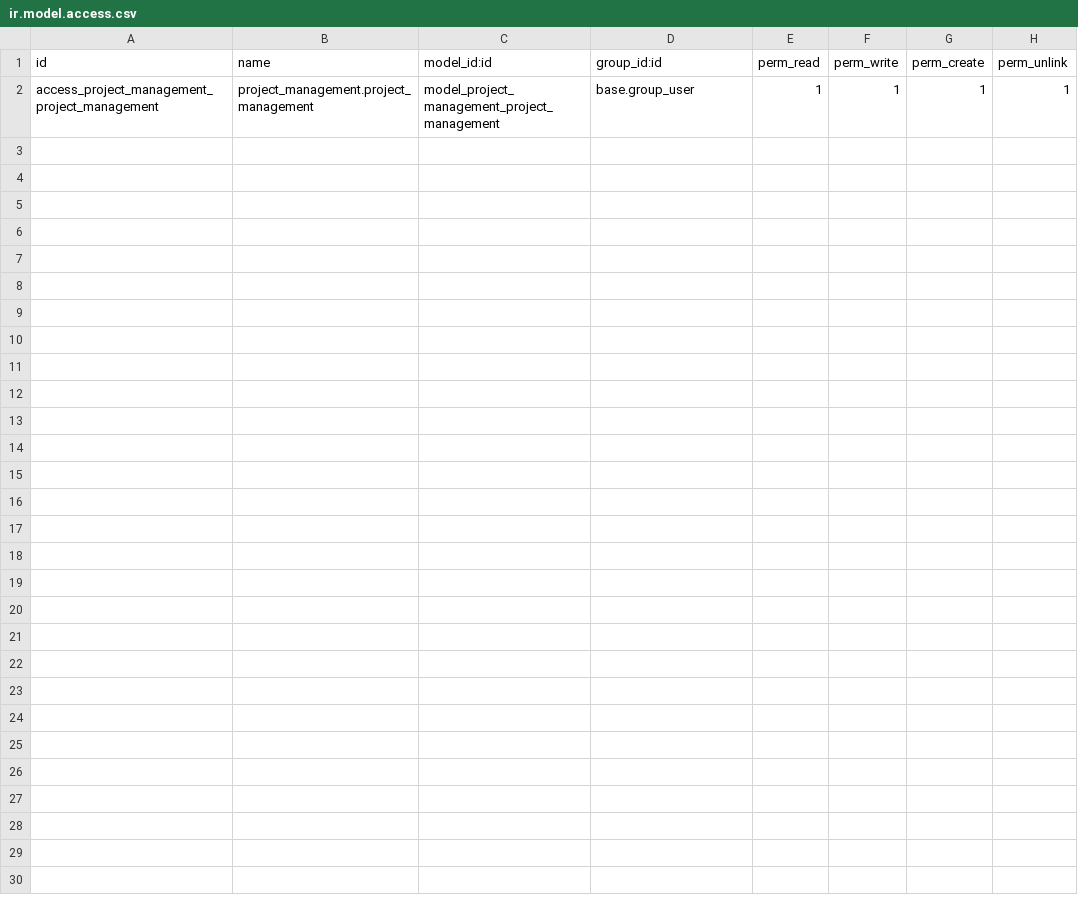
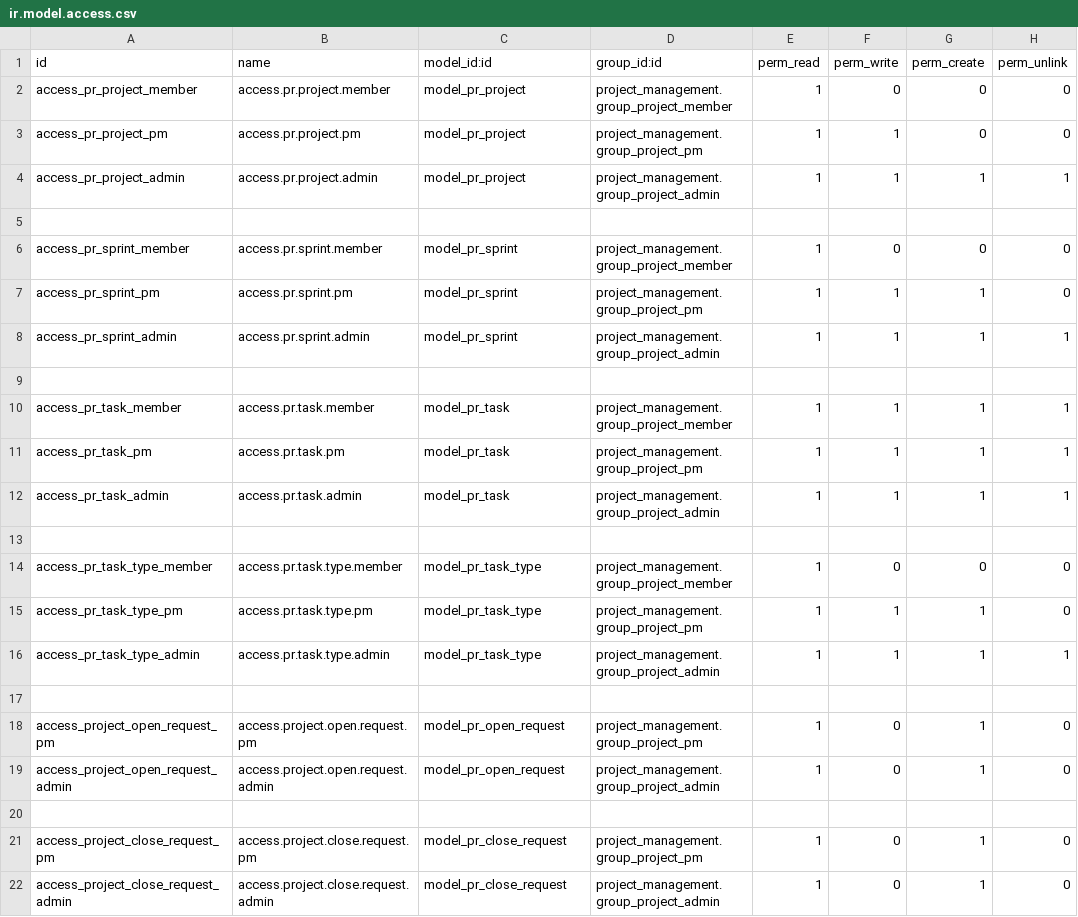
Before and after one commit to 98thanhtu/odoo-training, a CSV file: custom-addons/project_management/security/ir.model.access.csv, drawn as a sheet.

```diff
--- a/custom-addons/project_management/security/ir.model.access.csv
+++ b/custom-addons/project_management/security/ir.model.access.csv
@@ -1,2 +1,22 @@
 id,name,model_id:id,group_id:id,perm_read,perm_write,perm_create,perm_unlink
-access_project_management_project_management,project_management.project_management,model_project_management_project_management,base.group_user,1,1,1,1
+access_pr_project_member,access.pr.project.member,model_pr_project,project_management.group_project_member,1,0,0,0
+access_pr_project_pm,access.pr.project.pm,model_pr_project,project_management.group_project_pm,1,1,0,0
+access_pr_project_admin,access.pr.project.admin,model_pr_project,project_management.group_project_admin,1,1,1,1
+
+access_pr_sprint_member,access.pr.sprint.member,model_pr_sprint,project_management.group_project_member,1,0,0,0
+access_pr_sprint_pm,access.pr.sprint.pm,model_pr_sprint,project_management.group_project_pm,1,1,1,0
+access_pr_sprint_admin,access.pr.sprint.admin,model_pr_sprint,project_management.group_project_admin,1,1,1,1
+
+access_pr_task_member,access.pr.task.member,model_pr_task,project_management.group_project_member,1,1,1,1
+access_pr_task_pm,access.pr.task.pm,model_pr_task,project_management.group_project_pm,1,1,1,1
+access_pr_task_admin,access.pr.task.admin,model_pr_task,project_management.group_project_admin,1,1,1,1
+
+access_pr_task_type_member,access.pr.task.type.member,model_pr_task_type,project_management.group_project_member,1,0,0,0
+access_pr_task_type_pm,access.pr.task.type.pm,model_pr_task_type,project_management.group_project_pm,1,1,1,0
+access_pr_task_type_admin,access.pr.task.type.admin,model_pr_task_type,project_management.group_project_admin,1,1,1,1
+
+access_project_open_request_pm,access.project.open.request.pm,model_pr_open_request,project_management.group_project_pm,1,0,1,0
+access_project_open_request_admin,access.project.open.request.admin,model_pr_open_request,project_management.group_project_admin,1,0,1,0
+
+access_project_close_request_pm,access.project.close.request.pm,model_pr_close_request,project_management.group_project_pm,1,0,1,0
+access_project_close_request_admin,access.project.close.request.admin,model_pr_close_request,project_management.group_project_admin,1,0,1,0
```
Also changed, not shown: 9 other files.
